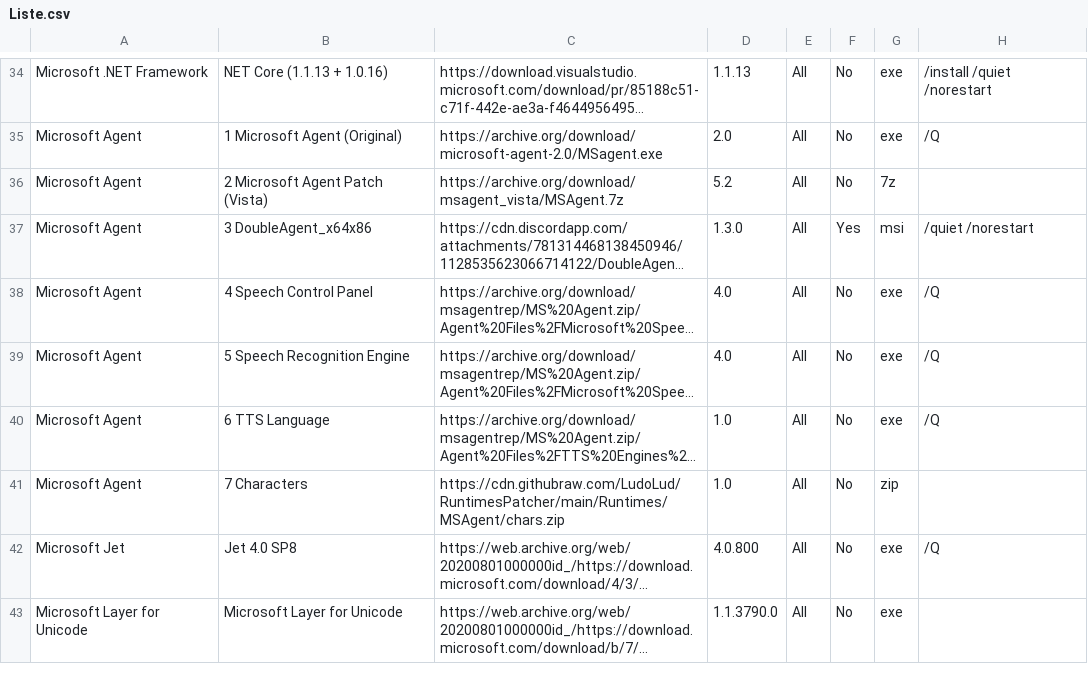
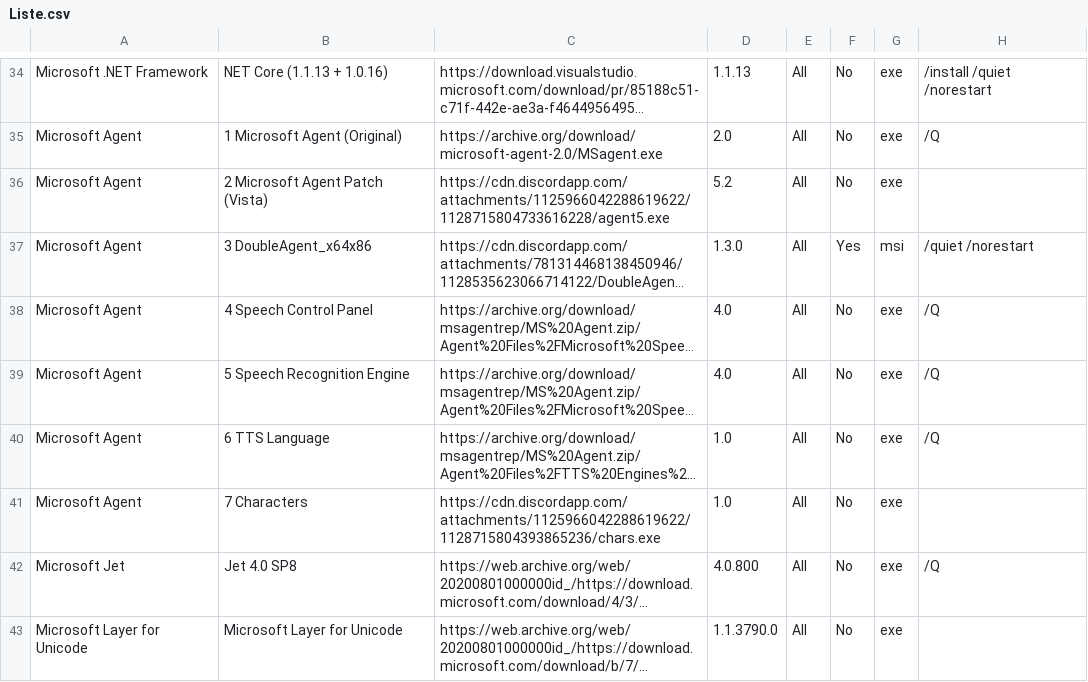
Before and after one commit to LudoLud/RuntimesPatcher, a CSV file: Liste.csv, drawn as a sheet; only a part is shown, gaps mark what is left out; long unchanged cells end in …; the diff names each change by its address in the sheet, - before the commit and + after, or states it on an @@ line.

Commit message:
Update Liste.csv

```diff
--- a/Liste.csv
+++ b/Liste.csv
-C36: https://archive.org/download/msagent_vista/MSAgent.7z
+C36: https://cdn.discordapp.com/attachments/1125966042288619622/1128715804733616228/agent5.exe
-G36: 7z
+G36: exe
-C41: https://cdn.githubraw.com/LudoLud/RuntimesPatcher/main/Runtimes/MSAgent/chars.zip
+C41: https://cdn.discordapp.com/attachments/1125966042288619622/1128715804393865236/chars.exe
-G41: zip
+G41: exe
```
